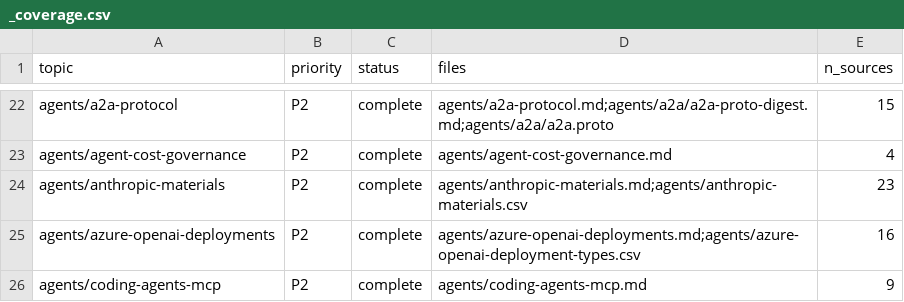
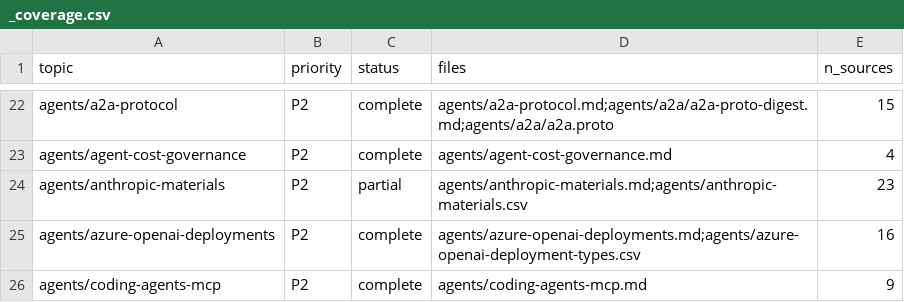
Before and after one commit to mikkielt/it-ops-kb, a CSV file: kb/public/_coverage.csv, drawn as a sheet; only a part is shown, gaps mark what is left out.

```diff
--- a/kb/public/_coverage.csv
+++ b/kb/public/_coverage.csv
@@ -23,3 +23,3 @@ agents/a2a-protocol,P2,complete,agents/a2a-protocol.md;agents/a2a/a2a-proto-dige
 agents/agent-cost-governance,P2,complete,agents/agent-cost-governance.md,4
-agents/anthropic-materials,P2,complete,agents/anthropic-materials.md;agents/anthropic-materials.csv,23
+agents/anthropic-materials,P2,partial,agents/anthropic-materials.md;agents/anthropic-materials.csv,23
 agents/azure-openai-deployments,P2,complete,agents/azure-openai-deployments.md;agents/azure-openai-deployment-types.csv,16
```
Also changed, not shown: 5 other files.
